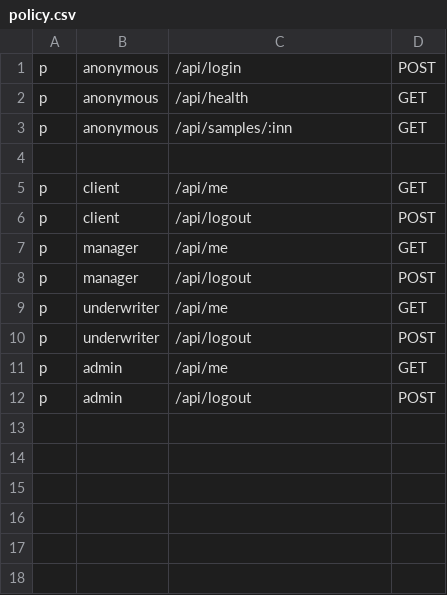
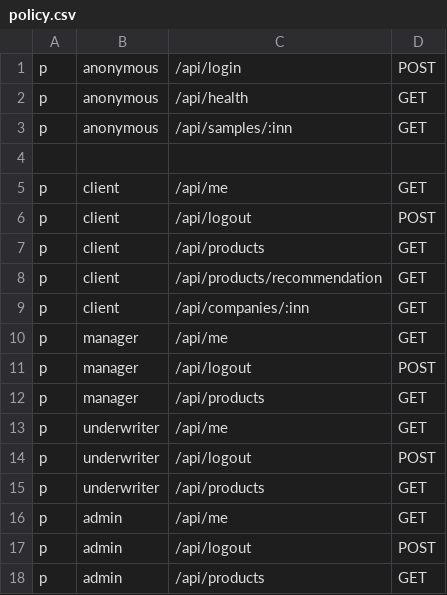
Before and after one commit to swagswa/alfa-credit-cabinet, a CSV file: internal/rbac/policy.csv, drawn as a sheet; the diff names each change by its address in the sheet, - before the commit and + after, or states it on an @@ line.

```diff
--- a/internal/rbac/policy.csv
+++ b/internal/rbac/policy.csv
+row 7: p | client | /api/products | GET
+row 8: p | client | /api/products/recommendation | GET
+row 9: p | client | /api/companies/:inn | GET
+row 12: p | manager | /api/products | GET
+row 15: p | underwriter | /api/products | GET
+row 18: p | admin | /api/products | GET
```
Also changed, not shown: 7 other files.
